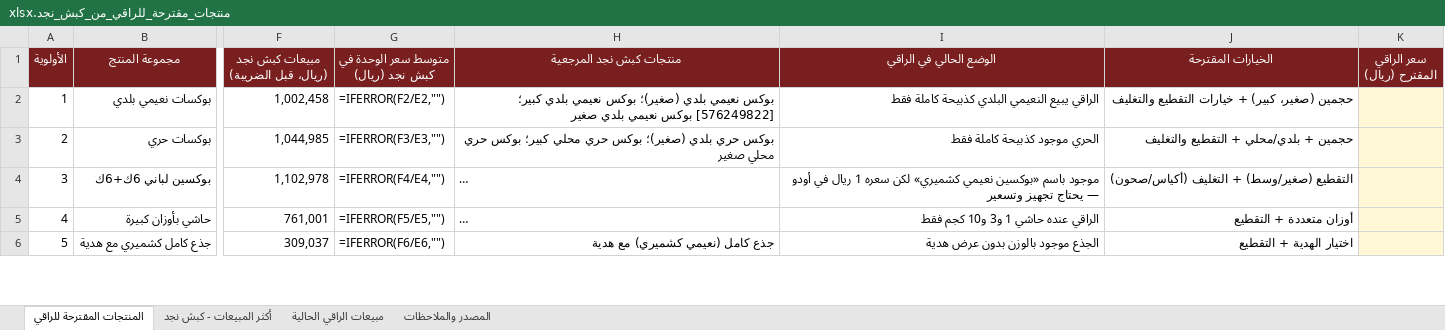
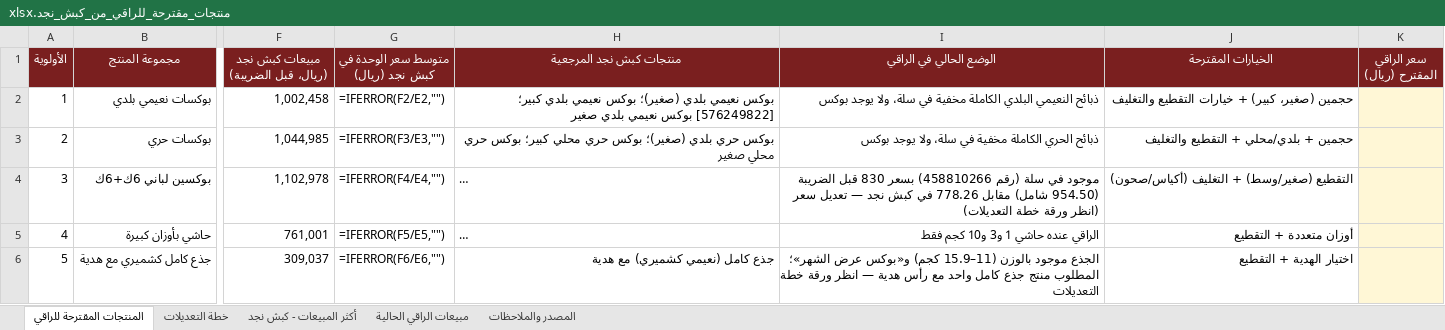
Before and after one commit to kabshnajdsa-boop/kabsh-najd-operations, an Excel workbook: منتجات_مقترحة_للراقي_من_كبش_نجد.xlsx, sheet المنتجات المقترحة للراقي, drawn as a sheet; only a part is shown, gaps mark what is left out; long unchanged cells end in …; values as stored, in another font and other column widths than the file's, no borders; formulas without a stored value are shown as written; the diff covers the shown part only; the diff names each change by its address in the sheet, - before the commit and + after, or states it on an @@ line.

```diff
--- a/منتجات_مقترحة_للراقي_من_كبش_نجد.xlsx (sheet المنتجات المقترحة للراقي)
+++ b/منتجات_مقترحة_للراقي_من_كبش_نجد.xlsx (sheet المنتجات المقترحة للراقي)
+sheet tab: خطة التعديلات
-I2 (الوضع الحالي في الراقي): الراقي يبيع النعيمي البلدي كذبيحة كاملة فقط
+I2 (الوضع الحالي في الراقي): ذبائح النعيمي البلدي الكاملة مخفية في سلة، ولا يوجد بوكس
-I3 (الوضع الحالي في الراقي): الحري موجود كذبيحة كاملة فقط
+I3 (الوضع الحالي في الراقي): ذبائح الحري الكاملة مخفية في سلة، ولا يوجد بوكس
-I4 (الوضع الحالي في الراقي): موجود باسم «بوكسين نعيمي كشميري» لكن سعره 1 ريال في أودو — يحتاج تجهيز وتسعير
+I4 (الوضع الحالي في الراقي): موجود في سلة (رقم 458810266) بسعر 830 قبل الضريبة (954.50 شامل) مقابل 778.26 في كبش نجد — تعديل سعر (انظر ورقة خطة التعديلات)
-I6 (الوضع الحالي في الراقي): …موجود بالوزن بدون عرض هدية
+I6 (الوضع الحالي في الراقي): …موجود بالوزن (11–15.9 كجم) و«بوكس عرض الشهر»؛ المطلوب منتج جذع كامل واحد مع رأس هدية — انظر ورقة خطة التعديلات
```
Also changed, not shown: 3 edited cells elsewhere in this sheet, sheet المصدر والملاحظات.
